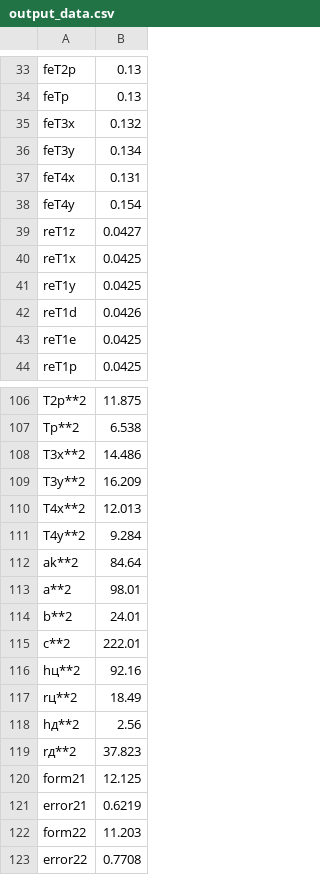
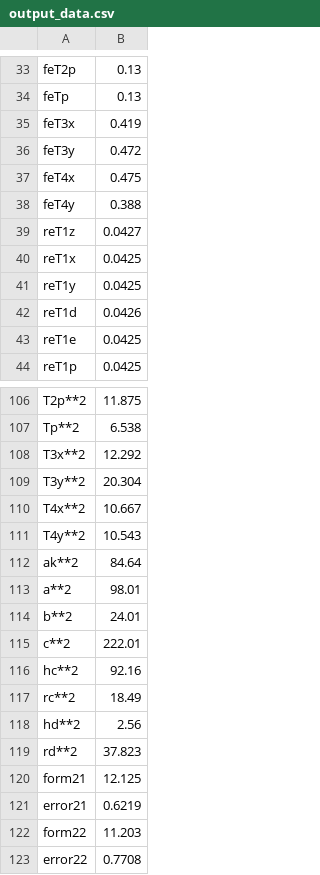
Before and after one commit to EkaterinaLotareva/phys_labs, a CSV file: 1.2.4/data/output_data.csv, drawn as a sheet; only a part is shown, gaps mark what is left out; the diff covers the shown part only.

```diff
--- a/1.2.4/data/output_data.csv
+++ b/1.2.4/data/output_data.csv
@@ -34,6 +34,6 @@ feT2p,0.13
 feTp,0.13
-feT3x,0.132
-feT3y,0.134
-feT4x,0.131
-feT4y,0.154
+feT3x,0.419
+feT3y,0.472
+feT4x,0.475
+feT4y,0.388
 reT1z,0.0427
@@ -107,6 +107,6 @@ T2p**2,11.875
 Tp**2,6.538
-T3x**2,14.486
-T3y**2,16.209
-T4x**2,12.013
-T4y**2,9.284
+T3x**2,12.292
+T3y**2,20.304
+T4x**2,10.667
+T4y**2,10.543
 ak**2,84.64
@@ -115,6 +115,6 @@ b**2,24.01
 c**2,222.01
-hц**2,92.16
-rц**2,18.49
-hд**2,2.56
-rд**2,37.823
+hc**2,92.16
+rc**2,18.49
+hd**2,2.56
+rd**2,37.823
 form21,12.125
```
Also changed, not shown: 16 added rows and 20 edited cells elsewhere in this file, 7 other files.
